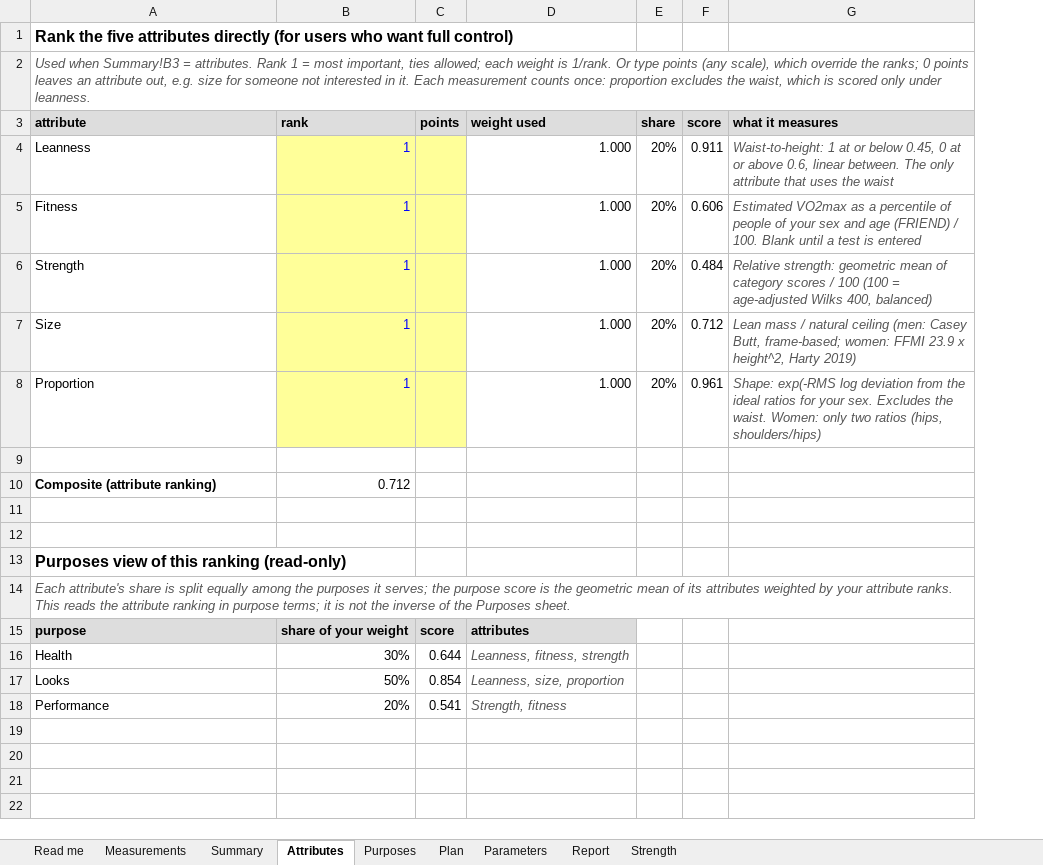
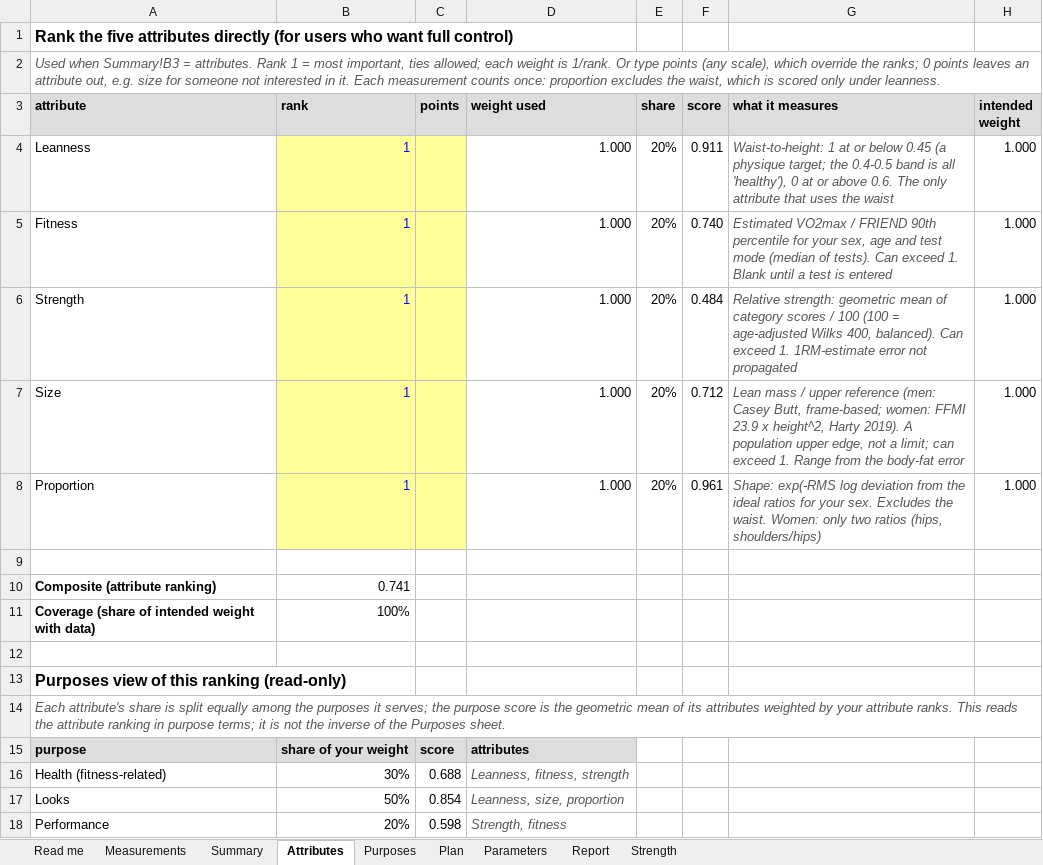
Before and after one commit to danmcne/Body-Assessment, an Excel workbook: body_assessment.xlsx, sheet Attributes, drawn as a sheet; values as stored, in another font and other column widths than the file's, no borders; the diff names each change by its address in the sheet, - before the commit and + after, or states it on an @@ line.

```diff
--- a/body_assessment.xlsx (sheet Attributes)
+++ b/body_assessment.xlsx (sheet Attributes)
+column H (intended weight), rows 4-8: all 1.000
-G4 (what it measures): …or below 0.45, 0 at or above 0.6, linear between. The only…
+G4 (what it measures): …or below 0.45 (a physique target; the 0.4-0.5 band is all 'healthy'), 0 at or above 0.6. The only…
-F5 (score): 0.606
+F5 (score): 0.740
-G5 (what it measures): Estimated VO2max as a percentile of people of your sex and age (FRIEND) / 100. Blank until…
+G5 (what it measures): Estimated VO2max / FRIEND 90th percentile for your sex, age and test mode (median of tests). Can exceed 1. Blank until…
-G6 (what it measures): …Wilks 400, balanced)
+G6 (what it measures): …Wilks 400, balanced). Can exceed 1. 1RM-estimate error not propagated
-G7 (what it measures): …mass / natural ceiling (men: Casey Butt, frame-based; women: FFMI 23.9 x height^2, Harty 2019)
+G7 (what it measures): …mass / upper reference (men: Casey Butt, frame-based; women: FFMI 23.9 x height^2, Harty 2019). A population upper edge, not a limit; can exceed 1. Range from the body-fat error
-B10 (rank): 0.712
+B10 (rank): 0.741
-row 11: (empty)
+row 11: Coverage (share of intended weight with data) | 100%
-A16 (attribute): Health
+A16 (attribute): Health (fitness-related)
-C16 (points): 0.644
+C16 (points): 0.688
-C18 (points): 0.541
+C18 (points): 0.598
```
Also changed, not shown: sheet Parameters, sheet Report, sheet Summary, sheet Read me, sheet Strength, sheet Purposes, 2 more sheets, formulas that keep their value, hidden cells, charts or pictures, 3 other files.
